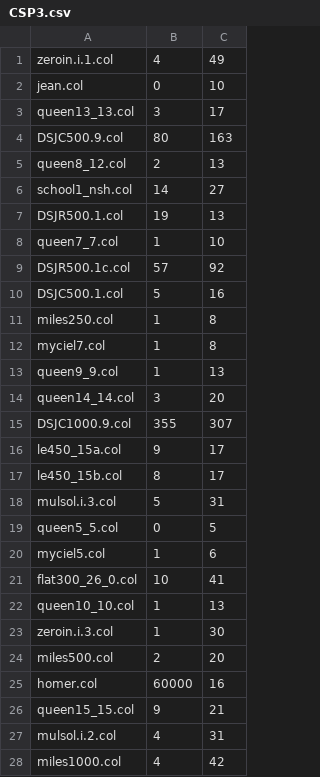
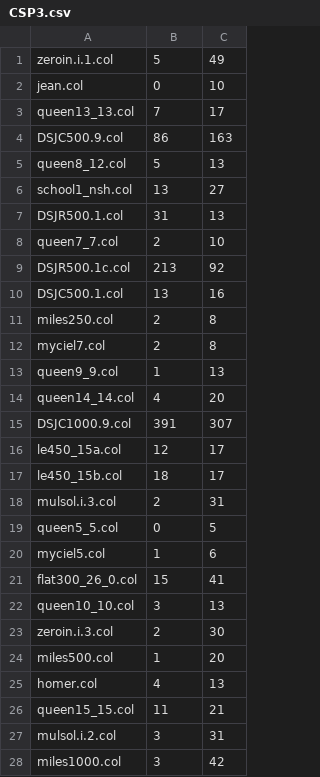
Before and after one commit to lefebvju/graphe, a CSV file: CSP3.csv, drawn as a sheet; only a part is shown; the diff covers the shown part only.

```diff
--- a/CSP3.csv
+++ b/CSP3.csv
@@ -1,28 +1,28 @@
-zeroin.i.1.col,4,49
+zeroin.i.1.col,5,49
 jean.col,0,10
-queen13_13.col,3,17
-DSJC500.9.col,80,163
-queen8_12.col,2,13
-school1_nsh.col,14,27
-DSJR500.1.col,19,13
-queen7_7.col,1,10
-DSJR500.1c.col,57,92
-DSJC500.1.col,5,16
-miles250.col,1,8
-myciel7.col,1,8
+queen13_13.col,7,17
+DSJC500.9.col,86,163
+queen8_12.col,5,13
+school1_nsh.col,13,27
+DSJR500.1.col,31,13
+queen7_7.col,2,10
+DSJR500.1c.col,213,92
+DSJC500.1.col,13,16
+miles250.col,2,8
+myciel7.col,2,8
 queen9_9.col,1,13
-queen14_14.col,3,20
-DSJC1000.9.col,355,307
-le450_15a.col,9,17
-le450_15b.col,8,17
-mulsol.i.3.col,5,31
+queen14_14.col,4,20
+DSJC1000.9.col,391,307
+le450_15a.col,12,17
+le450_15b.col,18,17
+mulsol.i.3.col,2,31
 queen5_5.col,0,5
 myciel5.col,1,6
-flat300_26_0.col,10,41
-queen10_10.col,1,13
-zeroin.i.3.col,1,30
-miles500.col,2,20
-homer.col,60000,16
-queen15_15.col,9,21
-mulsol.i.2.col,4,31
-miles1000.col,4,42
+flat300_26_0.col,15,41
+queen10_10.col,3,13
+zeroin.i.3.col,2,30
+miles500.col,1,20
+homer.col,4,13
+queen15_15.col,11,21
+mulsol.i.2.col,3,31
+miles1000.col,3,42
```
Also changed, not shown: 43 edited cells elsewhere in this file, CSP0.csv, CSP2.csv, 9 other files.
